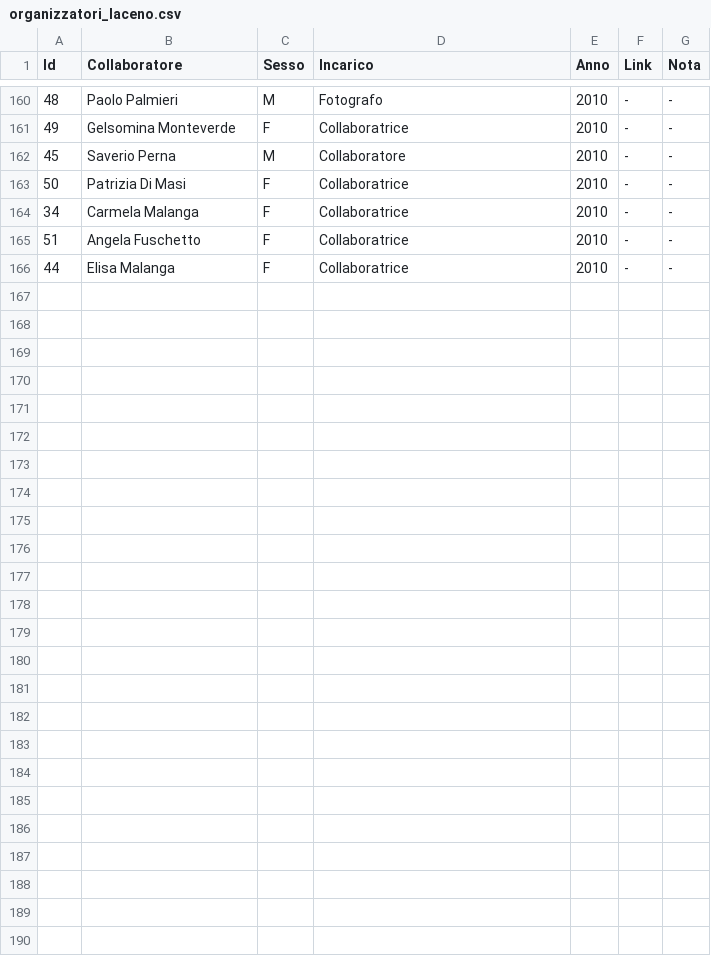
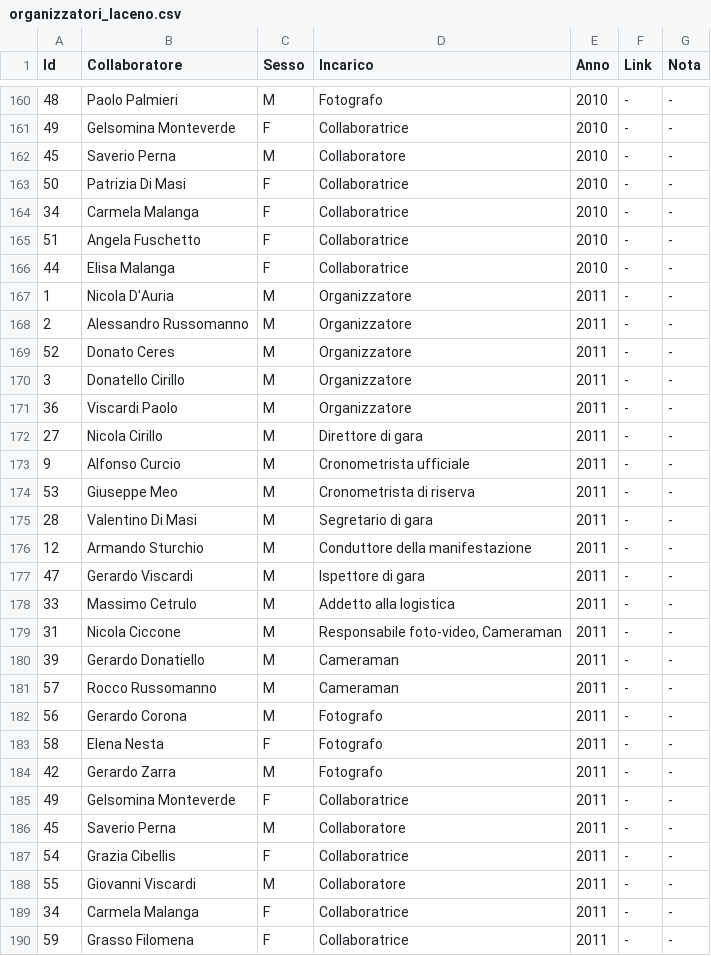
Before and after one commit to pceres/stralaceno, a CSV file: custom/dati/organizzatori_laceno.csv, drawn as a sheet; only a part is shown, gaps mark what is left out; the diff covers the shown part only.

```diff
--- a/custom/dati/organizzatori_laceno.csv
+++ b/custom/dati/organizzatori_laceno.csv
@@ -166 +166,25 @@ Id;Collaboratore;Sesso;Incarico;Anno;Link;Nota
 44;Elisa Malanga;F;Collaboratrice;2010;-;-
+1;Nicola D'Auria;M;Organizzatore;2011;-;-
+2;Alessandro Russomanno;M;Organizzatore;2011;-;-
+52;Donato Ceres;M;Organizzatore;2011;-;-
+3;Donatello Cirillo;M;Organizzatore;2011;-;-
+36;Viscardi Paolo;M;Organizzatore;2011;-;-
+27;Nicola Cirillo;M;Direttore di gara;2011;-;-
+9;Alfonso Curcio;M;Cronometrista ufficiale;2011;-;-
+53;Giuseppe Meo;M;Cronometrista di riserva;2011;-;-
+28;Valentino Di Masi;M;Segretario di gara;2011;-;-
+12;Armando Sturchio;M;Conduttore della manifestazione;2011;-;-
+47;Gerardo Viscardi;M;Ispettore di gara;2011;-;-
+33;Massimo Cetrulo;M;Addetto alla logistica;2011;-;-
+31;Nicola Ciccone;M;Responsabile foto-video, Cameraman;2011;-;-
+39;Gerardo Donatiello;M;Cameraman;2011;-;-
+57;Rocco Russomanno;M;Cameraman;2011;-;-
+56;Gerardo Corona;M;Fotografo;2011;-;-
+58;Elena Nesta;F;Fotografo;2011;-;-
+42;Gerardo Zarra;M;Fotografo;2011;-;-
+49;Gelsomina Monteverde;F;Collaboratrice;2011;-;-
+45;Saverio Perna;M;Collaboratore;2011;-;-
+54;Grazia Cibellis;F;Collaboratrice;2011;-;-
+55;Giovanni Viscardi;M;Collaboratore;2011;-;-
+34;Carmela Malanga;F;Collaboratrice;2011;-;-
+59;Grasso Filomena;F;Collaboratrice;2011;-;-
```
Also changed, not shown: 2 edited cells elsewhere in this file, custom/dati/atleti_laceno.csv, custom/dati/tempi_laceno.csv, 40 other files.
